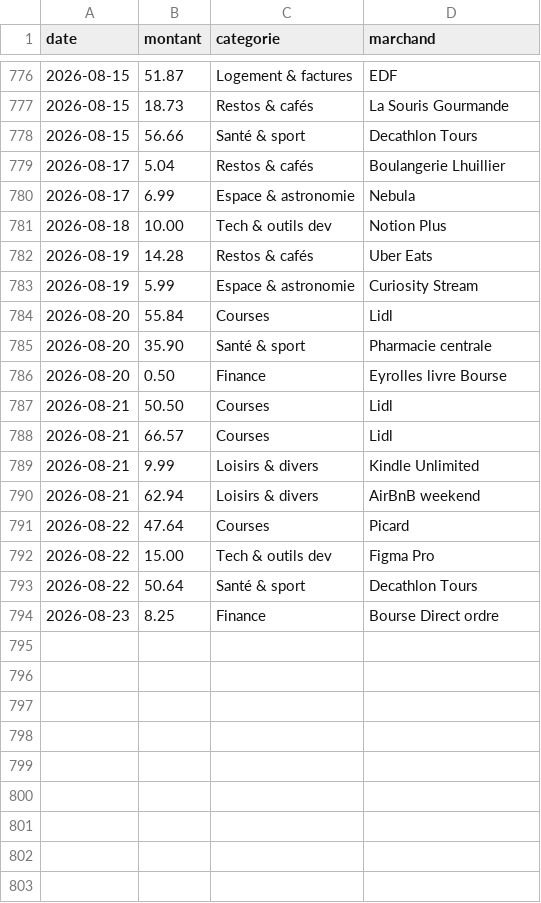
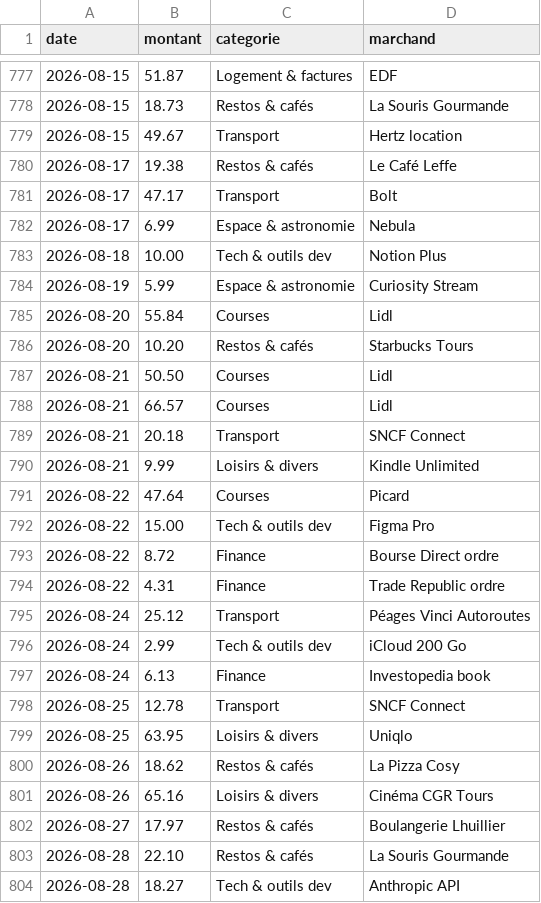
Before and after one commit to ves-alex/depenses, a CSV file: data/depenses.csv, drawn as a sheet; only a part is shown, gaps mark what is left out; the diff covers the shown part only.

```diff
--- a/data/depenses.csv
+++ b/data/depenses.csv
@@ -777,18 +778,27 @@ date,montant,categorie,marchand
 2026-08-15,18.73,Restos & cafés,La Souris Gourmande
-2026-08-15,56.66,Santé & sport,Decathlon Tours
-2026-08-17,5.04,Restos & cafés,Boulangerie Lhuillier
+2026-08-15,49.67,Transport,Hertz location
+2026-08-17,19.38,Restos & cafés,Le Café Leffe
+2026-08-17,47.17,Transport,Bolt
 2026-08-17,6.99,Espace & astronomie,Nebula
 2026-08-18,10.00,Tech & outils dev,Notion Plus
-2026-08-19,14.28,Restos & cafés,Uber Eats
 2026-08-19,5.99,Espace & astronomie,Curiosity Stream
 2026-08-20,55.84,Courses,Lidl
-2026-08-20,35.90,Santé & sport,Pharmacie centrale
-2026-08-20,0.50,Finance,Eyrolles livre Bourse
+2026-08-20,10.20,Restos & cafés,Starbucks Tours
 2026-08-21,50.50,Courses,Lidl
 2026-08-21,66.57,Courses,Lidl
+2026-08-21,20.18,Transport,SNCF Connect
 2026-08-21,9.99,Loisirs & divers,Kindle Unlimited
-2026-08-21,62.94,Loisirs & divers,AirBnB weekend
 2026-08-22,47.64,Courses,Picard
 2026-08-22,15.00,Tech & outils dev,Figma Pro
-2026-08-22,50.64,Santé & sport,Decathlon Tours
-2026-08-23,8.25,Finance,Bourse Direct ordre
+2026-08-22,8.72,Finance,Bourse Direct ordre
+2026-08-22,4.31,Finance,Trade Republic ordre
+2026-08-24,25.12,Transport,Péages Vinci Autoroutes
+2026-08-24,2.99,Tech & outils dev,iCloud 200 Go
+2026-08-24,6.13,Finance,Investopedia book
+2026-08-25,12.78,Transport,SNCF Connect
+2026-08-25,63.95,Loisirs & divers,Uniqlo
+2026-08-26,18.62,Restos & cafés,La Pizza Cosy
+2026-08-26,65.16,Loisirs & divers,Cinéma CGR Tours
+2026-08-27,17.97,Restos & cafés,Boulangerie Lhuillier
+2026-08-28,22.10,Restos & cafés,La Souris Gourmande
+2026-08-28,18.27,Tech & outils dev,Anthropic API
```
Also changed, not shown: 7 added rows, 6 removed rows and 7 edited cells elsewhere in this file, 1 other file.
